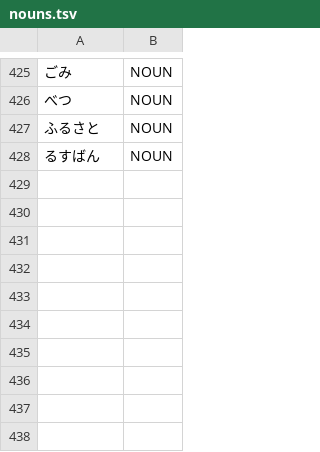
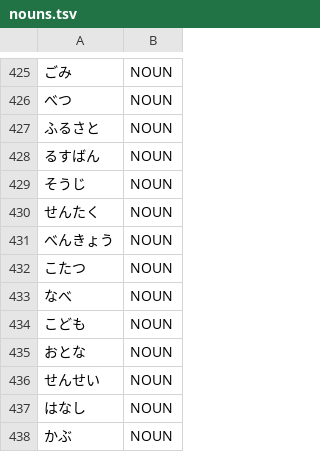
Before and after one commit to libraz/suzume, a TSV file: data/core/nouns.tsv, drawn as a sheet; only a part is shown, gaps mark what is left out; the diff names each change by its address in the sheet, - before the commit and + after, or states it on an @@ line.

Commit message:
feat(dictionary): add kana-written everyday nouns
- Register kana spellings of everyday nouns whose reading collides with a grammatical decomposition, each measured with no regression against the forms sharing its string

```diff
--- a/data/core/nouns.tsv
+++ b/data/core/nouns.tsv
+row 429: そうじ | NOUN
+row 430: せんたく | NOUN
+row 431: べんきょう | NOUN
+row 432: こたつ | NOUN
+row 433: なべ | NOUN
+row 434: こども | NOUN
+row 435: おとな | NOUN
+row 436: せんせい | NOUN
+row 437: はなし | NOUN
+row 438: かぶ | NOUN
```
